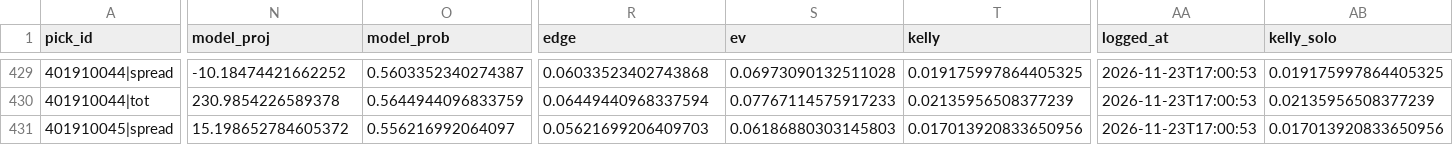
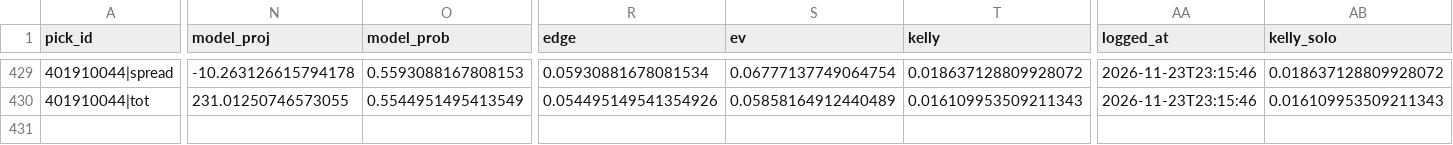
Before and after one commit to quintonmwilson/nba-model, a CSV file: model/picks.csv, drawn as a sheet; only a part is shown, gaps mark what is left out; removed rows and columns are numbered as before the commit, all else as after; rows hold the shown columns only; the diff covers the shown part only; the diff names each change by its address in the sheet, - before the commit and + after, or states it on an @@ line.

```diff
--- a/model/picks.csv
+++ b/model/picks.csv
-N429 (model_proj): -10.18474421662252
+N429 (model_proj): -10.263126615794178
-O429 (model_prob): 0.5603352340274387
+O429 (model_prob): 0.5593088167808153
-R429 (edge): 0.06033523402743868
+R429 (edge): 0.05930881678081534
-S429 (ev): 0.06973090132511028
+S429 (ev): 0.06777137749064754
-T429 (kelly): 0.019175997864405325
+T429 (kelly): 0.018637128809928072
-AA429:AA430 (logged_at): 2026-11-23T17:00:53
+AA429:AA430 (logged_at): 2026-11-23T23:15:46
-AB429 (kelly_solo): 0.019175997864405325
+AB429 (kelly_solo): 0.018637128809928072
-N430 (model_proj): 230.9854226589378
+N430 (model_proj): 231.01250746573055
-O430 (model_prob): 0.5644944096833759
+O430 (model_prob): 0.5544951495413549
-R430 (edge): 0.06449440968337594
+R430 (edge): 0.054495149541354926
-S430 (ev): 0.07767114575917233
+S430 (ev): 0.05858164912440489
-T430 (kelly): 0.02135956508377239
+T430 (kelly): 0.016109953509211343
-AB430 (kelly_solo): 0.02135956508377239
+AB430 (kelly_solo): 0.016109953509211343
-row 431: 401910045|spread | 15.198652784605372 | 0.556216992064097 | 0.05621699206409703 | 0.06186880303145803 | 0.017013920833650956 | 2026-11-23T17:00:53 | 0.017013920833650956
```
Also changed, not shown: 1 added row, 1 removed row and 98 edited cells elsewhere in this file, model/prediction_log.csv, 5 other files.
